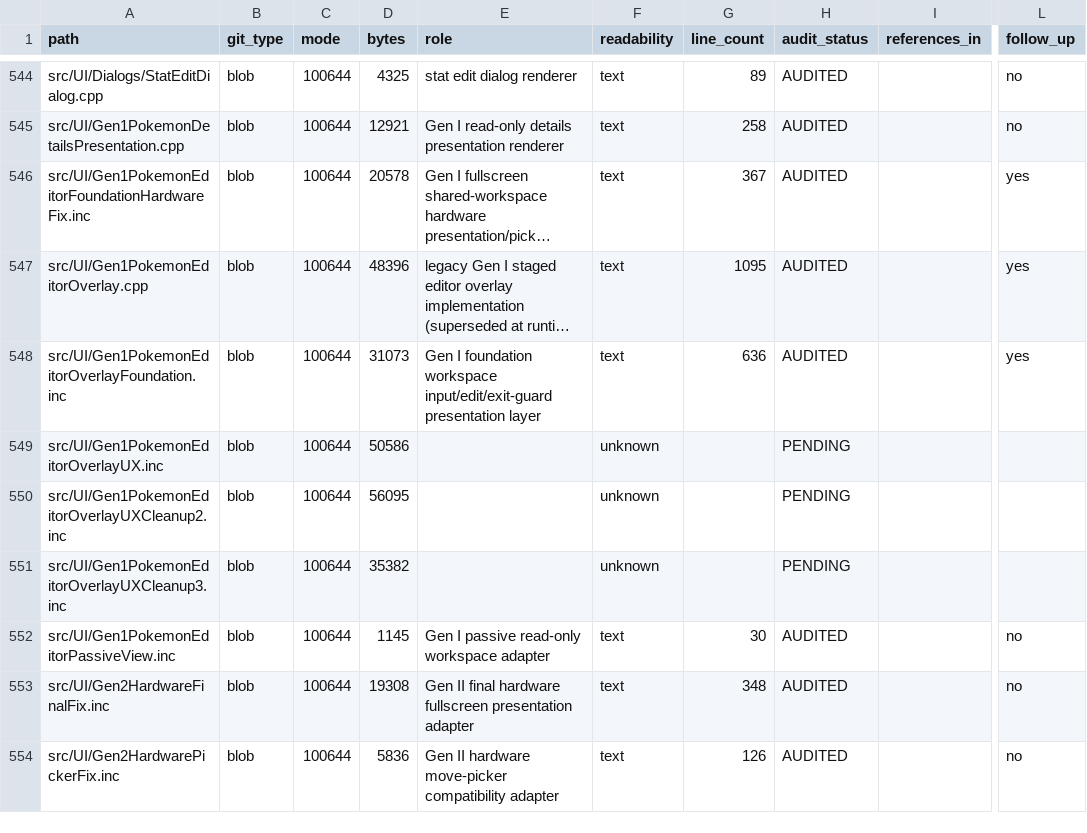
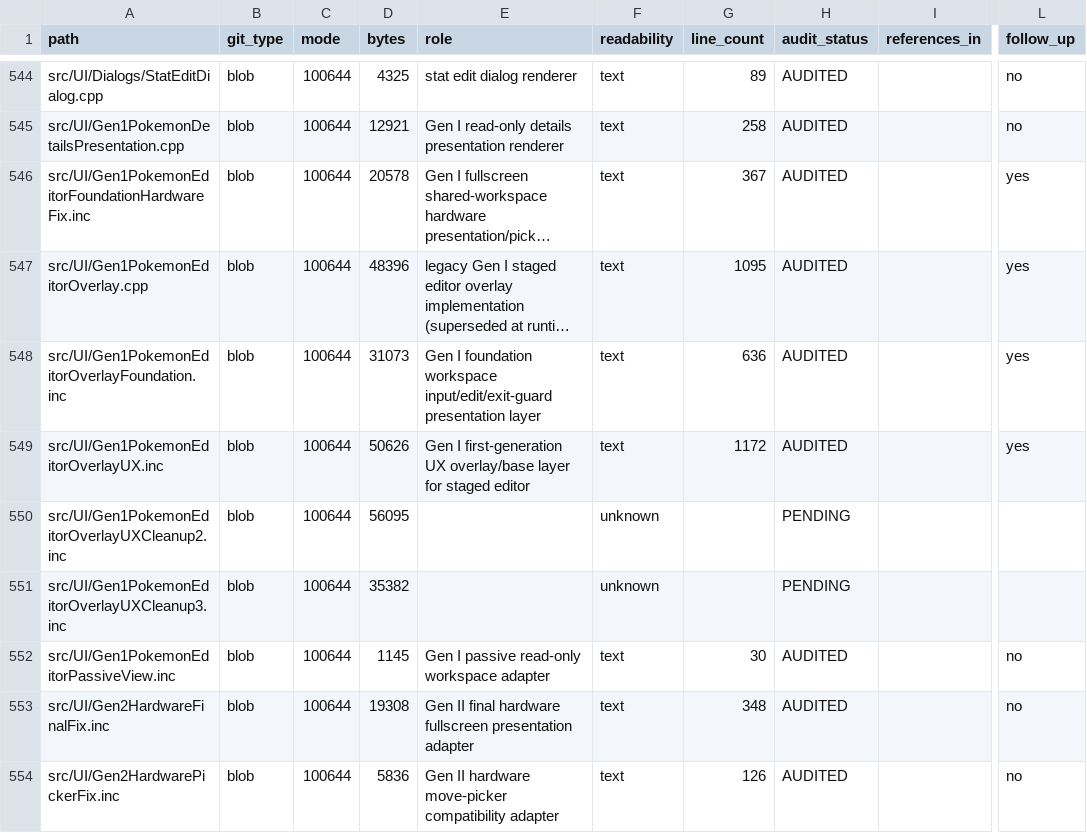
Before and after one commit to GlitchedZeus/PokeBank-NX, a TSV file: docs/FULL_REPOSITORY_AUDIT_LEDGER.tsv, drawn as a sheet; only a part is shown, gaps mark what is left out; long unchanged cells end in …; the diff names each change by its address in the sheet, - before the commit and + after, or states it on an @@ line.

Commit message:
audit: complete Gen1 UX base overlay review

```diff
--- a/docs/FULL_REPOSITORY_AUDIT_LEDGER.tsv
+++ b/docs/FULL_REPOSITORY_AUDIT_LEDGER.tsv
-D549 (bytes): 50586
+D549 (bytes): 50626
-E549 (role): (empty)
+E549 (role): Gen I first-generation UX overlay/base layer for staged editor
-F549 (readability): unknown
+F549 (readability): text
-G549 (line_count): (empty)
+G549 (line_count): 1172
-H549 (audit_status): PENDING
+H549 (audit_status): AUDITED
-L549 (follow_up): (empty)
+L549 (follow_up): yes
```
